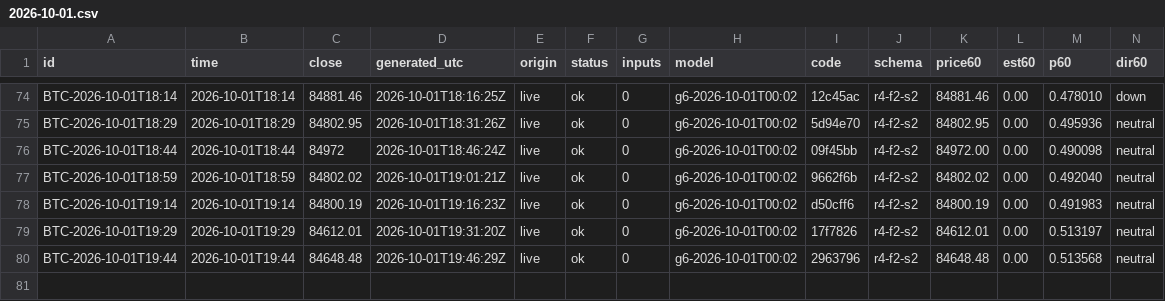
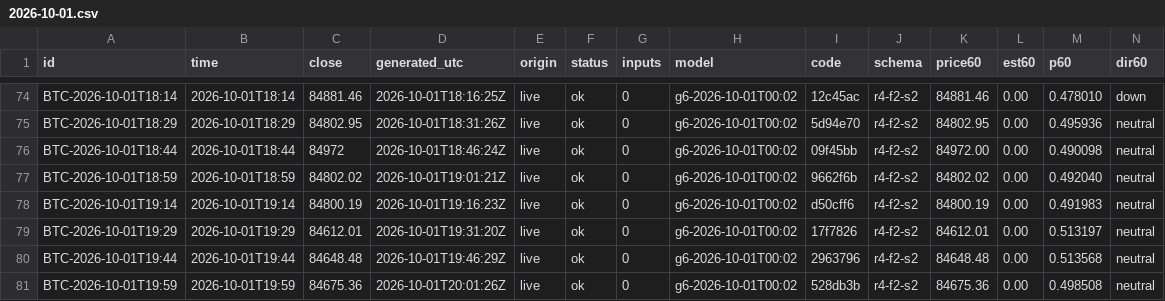
Before and after one commit to omidabduli/bitcoin-self-improving-prediction, a CSV file: data/predictions/2026-10-01.csv, drawn as a sheet; only a part is shown, gaps mark what is left out; rows hold the shown columns only; the diff names each change by its address in the sheet, - before the commit and + after, or states it on an @@ line.

```diff
--- a/data/predictions/2026-10-01.csv
+++ b/data/predictions/2026-10-01.csv
+row 81: BTC-2026-10-01T19:59 | 2026-10-01T19:59 | 84675.36 | 2026-10-01T20:01:26Z | live | ok | 0 | g6-2026-10-01T00:02 | 528db3b | r4-f2-s2 | 84675.36 | 0.00 | 0.498508 | neutral
```
Also changed, not shown: 4 other files.
